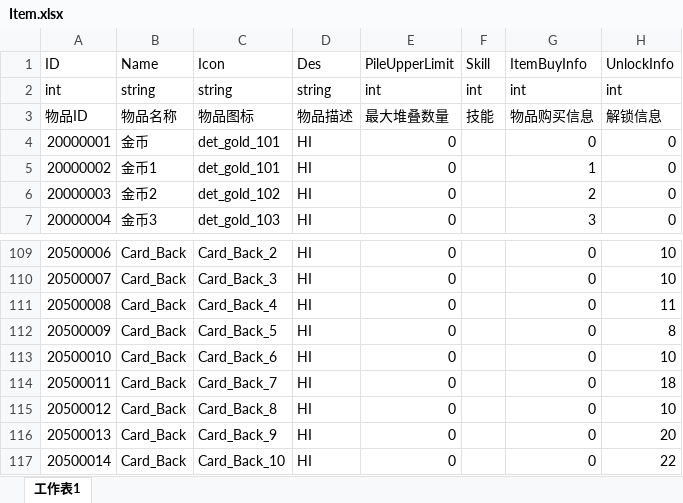
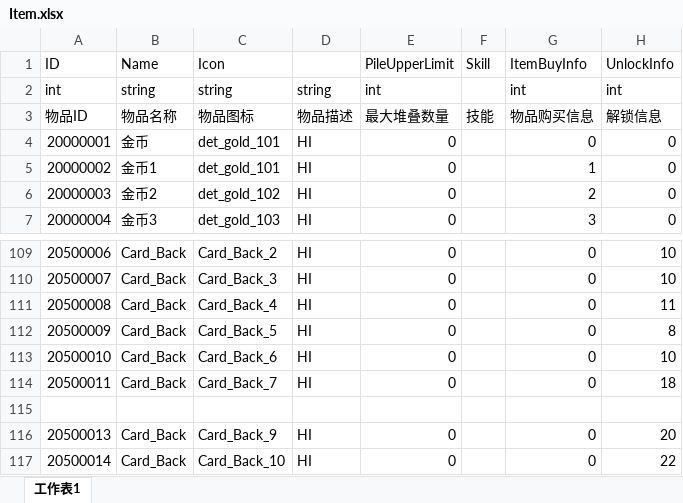
Before and after one commit to hellomercury/ExcelConverter, an Excel workbook: Assets/Excel/Editor/Excel/Item.xlsx, sheet 工作表1, drawn as a sheet; only a part is shown, gaps mark what is left out; values as stored, in another font and other column widths than the file's, no borders; the diff names each change by its address in the sheet, - before the commit and + after, or states it on an @@ line.

Commit message:
Excel reader test

```diff
--- a/Assets/Excel/Editor/Excel/Item.xlsx (sheet 工作表1)
+++ b/Assets/Excel/Editor/Excel/Item.xlsx (sheet 工作表1)
-D1: Des
+D1: (empty)
-F2 (Skill): int
+F2 (Skill): (empty)
-row 115: 20500012 | Card_Back | Card_Back_8 | HI | 0 |  | 0 | 10
+row 115: (empty)
```
Also changed, not shown: 4 other files.
